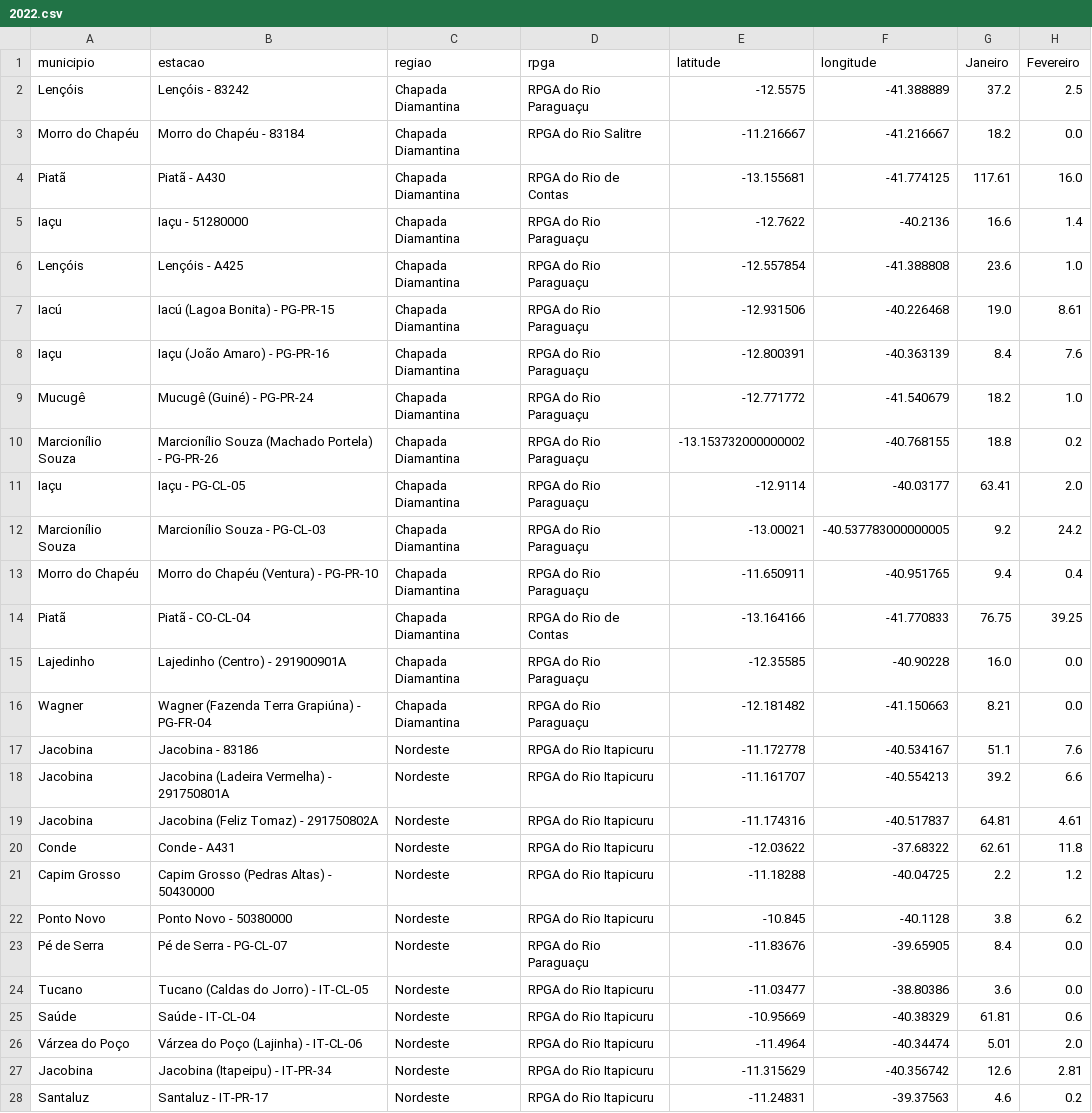
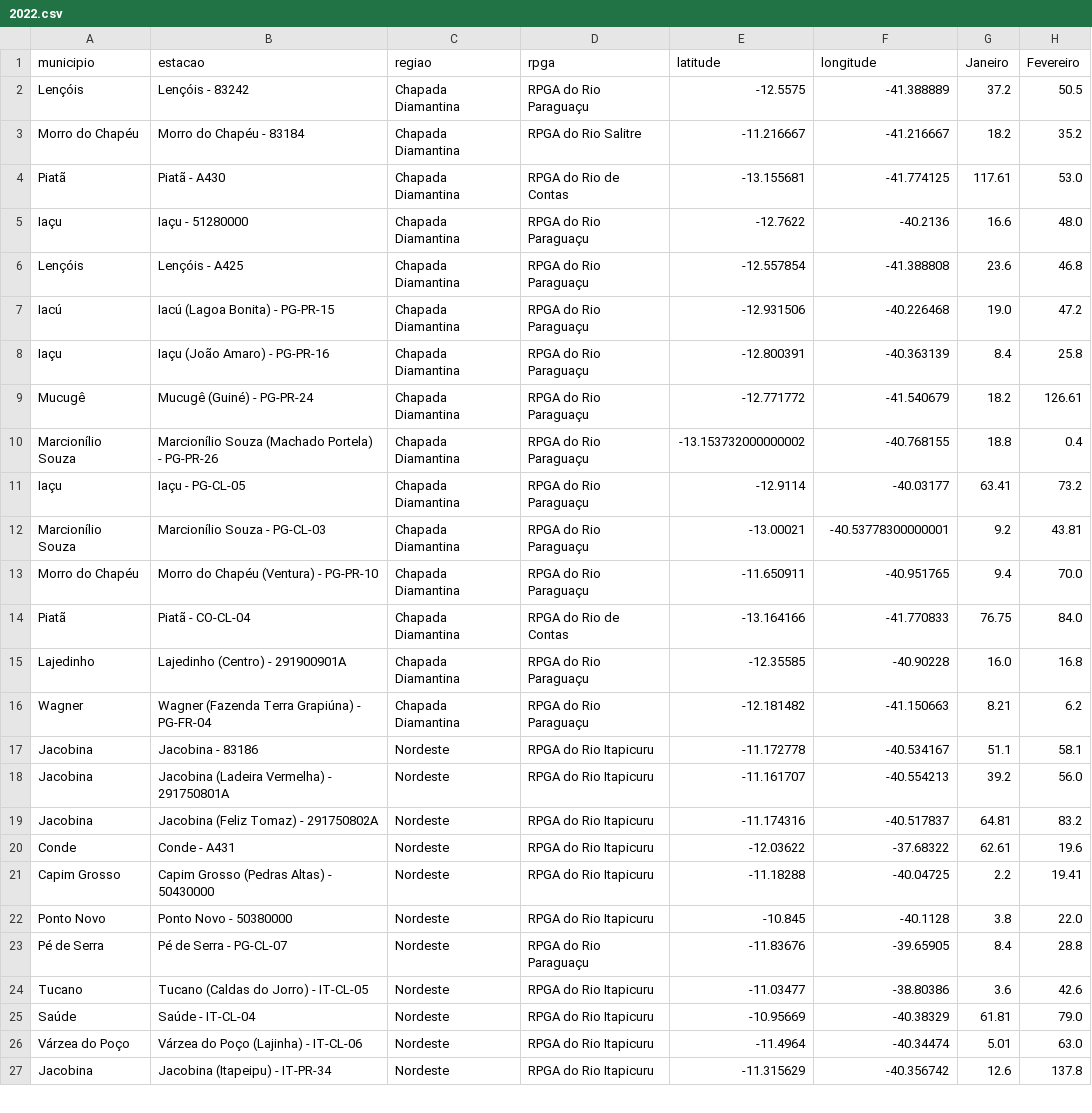
Before and after one commit to SantiagoAmaral/monitoramento1, a CSV file: dados/mensal/2022.csv, drawn as a sheet; only a part is shown; the diff covers the shown part only.

Commit message:
Add files via upload

```diff
--- a/dados/mensal/2022.csv
+++ b/dados/mensal/2022.csv
@@ -1,28 +1,27 @@
 municipio,estacao,regiao,rpga,latitude,longitude,Janeiro,Fevereiro
-Lençóis,Lençóis - 83242,Chapada Diamantina,RPGA do Rio Paraguaçu,-12.5575,-41.388889,37.2,2.5
-Morro do Chapéu,Morro do Chapéu - 83184,Chapada Diamantina,RPGA do Rio Salitre,-11.216667,-41.216667,18.2,0.0
-Piatã,Piatã - A430,Chapada Diamantina,RPGA do Rio de Contas,-13.155681,-41.774125,117.61,16.0
-Iaçu,Iaçu - 51280000,Chapada Diamantina,RPGA do Rio Paraguaçu,-12.7622,-40.2136,16.6,1.4
-Lençóis,Lençóis - A425,Chapada Diamantina,RPGA do Rio Paraguaçu,-12.557854,-41.388808,23.6,1.0
-Iacú,Iacú (Lagoa Bonita) - PG-PR-15,Chapada Diamantina,RPGA do Rio Paraguaçu,-12.931506,-40.226468,19.0,8.61
-Iaçu,Iaçu (João Amaro) - PG-PR-16,Chapada Diamantina,RPGA do Rio Paraguaçu,-12.800391,-40.363139,8.4,7.6
-Mucugê,Mucugê (Guiné) - PG-PR-24,Chapada Diamantina,RPGA do Rio Paraguaçu,-12.771772,-41.540679,18.2,1.0
-Marcionílio Souza,Marcionílio Souza (Machado Portela) - PG-PR-26,Chapada Diamantina,RPGA do Rio Paraguaçu,-13.153732000000002,-40.768155,18.8,0.2
-Iaçu,Iaçu - PG-CL-05,Chapada Diamantina,RPGA do Rio Paraguaçu,-12.9114,-40.03177,63.41,2.0
-Marcionílio Souza,Marcionílio Souza - PG-CL-03,Chapada Diamantina,RPGA do Rio Paraguaçu,-13.00021,-40.537783000000005,9.2,24.2
-Morro do Chapéu,Morro do Chapéu (Ventura) - PG-PR-10,Chapada Diamantina,RPGA do Rio Paraguaçu,-11.650911,-40.951765,9.4,0.4
-Piatã,Piatã - CO-CL-04,Chapada Diamantina,RPGA do Rio de Contas,-13.164166,-41.770833,76.75,39.25
-Lajedinho,Lajedinho (Centro) - 291900901A,Chapada Diamantina,RPGA do Rio Paraguaçu,-12.35585,-40.90228,16.0,0.0
-Wagner,Wagner (Fazenda Terra Grapiúna) - PG-FR-04,Chapada Diamantina,RPGA do Rio Paraguaçu,-12.181482,-41.150663,8.21,0.0
-Jacobina,Jacobina - 83186,Nordeste,RPGA do Rio Itapicuru,-11.172778,-40.534167,51.1,7.6
-Jacobina,Jacobina (Ladeira Vermelha) - 291750801A,Nordeste,RPGA do Rio Itapicuru,-11.161707,-40.554213,39.2,6.6
-Jacobina,Jacobina (Feliz Tomaz) - 291750802A,Nordeste,RPGA do Rio Itapicuru,-11.174316,-40.517837,64.81,4.61
-Conde,Conde - A431,Nordeste,RPGA do Rio Itapicuru,-12.03622,-37.68322,62.61,11.8
-Capim Grosso,Capim Grosso (Pedras Altas) - 50430000,Nordeste,RPGA do Rio Itapicuru,-11.18288,-40.04725,2.2,1.2
-Ponto Novo,Ponto Novo - 50380000,Nordeste,RPGA do Rio Itapicuru,-10.845,-40.1128,3.8,6.2
-Pé de Serra,Pé de Serra - PG-CL-07,Nordeste,RPGA do Rio Paraguaçu,-11.83676,-39.65905,8.4,0.0
-Tucano,Tucano (Caldas do Jorro) - IT-CL-05,Nordeste,RPGA do Rio Itapicuru,-11.03477,-38.80386,3.6,0.0
-Saúde,Saúde - IT-CL-04,Nordeste,RPGA do Rio Itapicuru,-10.95669,-40.38329,61.81,0.6
-Várzea do Poço,Várzea do Poço (Lajinha) - IT-CL-06,Nordeste,RPGA do Rio Itapicuru,-11.4964,-40.34474,5.01,2.0
-Jacobina,Jacobina (Itapeipu) - IT-PR-34,Nordeste,RPGA do Rio Itapicuru,-11.315629,-40.356742,12.6,2.81
-Santaluz,Santaluz - IT-PR-17,Nordeste,RPGA do Rio Itapicuru,-11.24831,-39.37563,4.6,0.2
+Lençóis,Lençóis - 83242,Chapada Diamantina,RPGA do Rio Paraguaçu,-12.5575,-41.388889,37.2,50.5
+Morro do Chapéu,Morro do Chapéu - 83184,Chapada Diamantina,RPGA do Rio Salitre,-11.216667,-41.216667,18.2,35.2
+Piatã,Piatã - A430,Chapada Diamantina,RPGA do Rio de Contas,-13.155681,-41.774125,117.61,53.0
+Iaçu,Iaçu - 51280000,Chapada Diamantina,RPGA do Rio Paraguaçu,-12.7622,-40.2136,16.6,48.0
+Lençóis,Lençóis - A425,Chapada Diamantina,RPGA do Rio Paraguaçu,-12.557854,-41.388808,23.6,46.8
+Iacú,Iacú (Lagoa Bonita) - PG-PR-15,Chapada Diamantina,RPGA do Rio Paraguaçu,-12.931506,-40.226468,19.0,47.2
+Iaçu,Iaçu (João Amaro) - PG-PR-16,Chapada Diamantina,RPGA do Rio Paraguaçu,-12.800391,-40.363139,8.4,25.8
+Mucugê,Mucugê (Guiné) - PG-PR-24,Chapada Diamantina,RPGA do Rio Paraguaçu,-12.771772,-41.540679,18.2,126.61
+Marcionílio Souza,Marcionílio Souza (Machado Portela) - PG-PR-26,Chapada Diamantina,RPGA do Rio Paraguaçu,-13.153732000000002,-40.768155,18.8,0.4
+Iaçu,Iaçu - PG-CL-05,Chapada Diamantina,RPGA do Rio Paraguaçu,-12.9114,-40.03177,63.41,73.2
+Marcionílio Souza,Marcionílio Souza - PG-CL-03,Chapada Diamantina,RPGA do Rio Paraguaçu,-13.00021,-40.53778300000001,9.2,43.81
+Morro do Chapéu,Morro do Chapéu (Ventura) - PG-PR-10,Chapada Diamantina,RPGA do Rio Paraguaçu,-11.650911,-40.951765,9.4,70.0
+Piatã,Piatã - CO-CL-04,Chapada Diamantina,RPGA do Rio de Contas,-13.164166,-41.770833,76.75,84.0
+Lajedinho,Lajedinho (Centro) - 291900901A,Chapada Diamantina,RPGA do Rio Paraguaçu,-12.35585,-40.90228,16.0,16.8
+Wagner,Wagner (Fazenda Terra Grapiúna) - PG-FR-04,Chapada Diamantina,RPGA do Rio Paraguaçu,-12.181482,-41.150663,8.21,6.2
+Jacobina,Jacobina - 83186,Nordeste,RPGA do Rio Itapicuru,-11.172778,-40.534167,51.1,58.1
+Jacobina,Jacobina (Ladeira Vermelha) - 291750801A,Nordeste,RPGA do Rio Itapicuru,-11.161707,-40.554213,39.2,56.0
+Jacobina,Jacobina (Feliz Tomaz) - 291750802A,Nordeste,RPGA do Rio Itapicuru,-11.174316,-40.517837,64.81,83.2
+Conde,Conde - A431,Nordeste,RPGA do Rio Itapicuru,-12.03622,-37.68322,62.61,19.6
+Capim Grosso,Capim Grosso (Pedras Altas) - 50430000,Nordeste,RPGA do Rio Itapicuru,-11.18288,-40.04725,2.2,19.41
+Ponto Novo,Ponto Novo - 50380000,Nordeste,RPGA do Rio Itapicuru,-10.845,-40.1128,3.8,22.0
+Pé de Serra,Pé de Serra - PG-CL-07,Nordeste,RPGA do Rio Paraguaçu,-11.83676,-39.65905,8.4,28.8
+Tucano,Tucano (Caldas do Jorro) - IT-CL-05,Nordeste,RPGA do Rio Itapicuru,-11.03477,-38.80386,3.6,42.6
+Saúde,Saúde - IT-CL-04,Nordeste,RPGA do Rio Itapicuru,-10.95669,-40.38329,61.81,79.0
+Várzea do Poço,Várzea do Poço (Lajinha) - IT-CL-06,Nordeste,RPGA do Rio Itapicuru,-11.4964,-40.34474,5.01,63.0
+Jacobina,Jacobina (Itapeipu) - IT-PR-34,Nordeste,RPGA do Rio Itapicuru,-11.315629,-40.356742,12.6,137.8
```
Also changed, not shown: 1 removed row and 97 edited cells elsewhere in this file.
